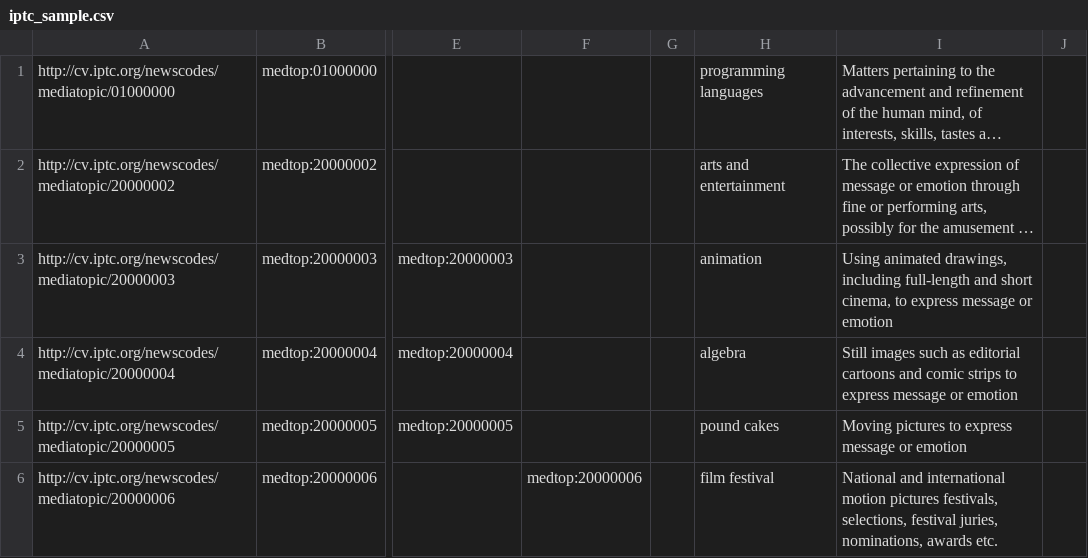
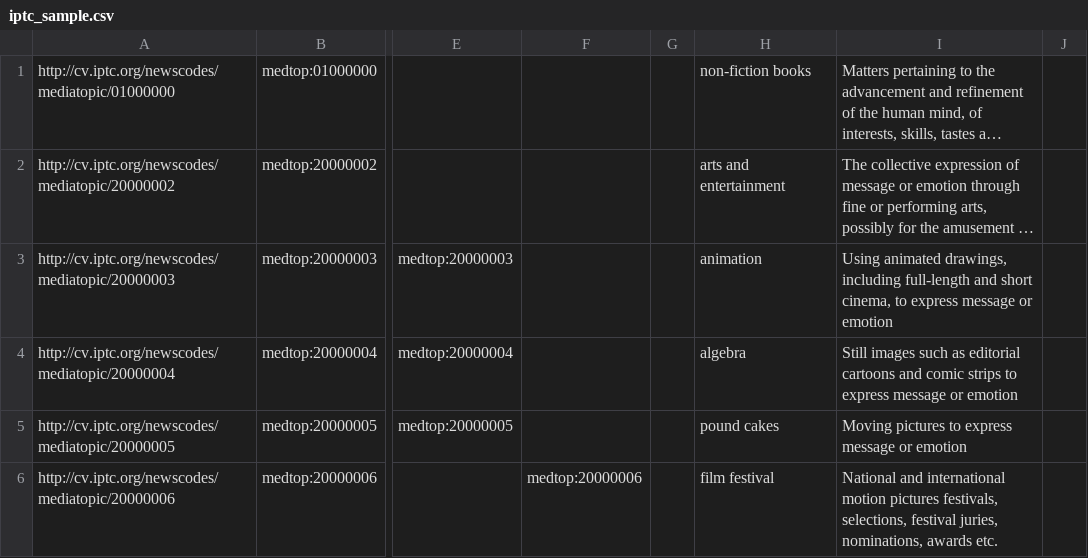
Before and after one commit to alexgraffeocohen/data-reconciler, a CSV file: iptc_sample.csv, drawn as a sheet; only a part is shown, gaps mark what is left out; long unchanged cells end in …; the diff names each change by its address in the sheet, - before the commit and + after, or states it on an @@ line.

```diff
--- a/iptc_sample.csv
+++ b/iptc_sample.csv
-H1: programming languages
+H1: non-fiction books
```
Also changed, not shown: 1 other file.
